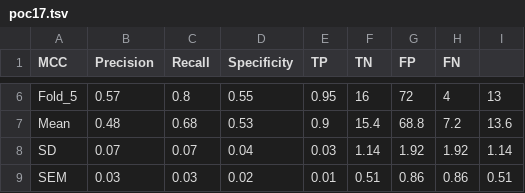
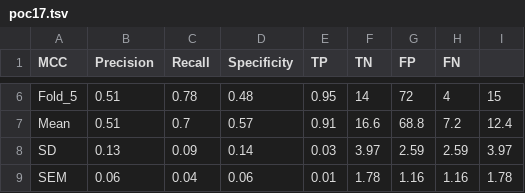
Before and after one commit to chemosim-lab/OlfactoryReceptors, a TSV file: Response_to_odorants/Cross_validation/poc17.tsv, drawn as a sheet; only a part is shown, gaps mark what is left out; the diff covers the shown part only; the diff names each change by its address in the sheet, - before the commit and + after, or states it on an @@ line.

```diff
--- a/Response_to_odorants/Cross_validation/poc17.tsv
+++ b/Response_to_odorants/Cross_validation/poc17.tsv
-B6 (Precision): 0.57
+B6 (Precision): 0.51
-C6 (Recall): 0.8
+C6 (Recall): 0.78
-D6 (Specificity): 0.55
+D6 (Specificity): 0.48
-F6 (TN): 16
+F6 (TN): 14
-I6: 13
+I6: 15
-B7 (Precision): 0.48
+B7 (Precision): 0.51
-C7 (Recall): 0.68
+C7 (Recall): 0.7
-D7 (Specificity): 0.53
+D7 (Specificity): 0.57
-E7 (TP): 0.9
+E7 (TP): 0.91
-F7 (TN): 15.4
+F7 (TN): 16.6
-I7: 13.6
+I7: 12.4
-B8 (Precision): 0.07
+B8 (Precision): 0.13
-C8 (Recall): 0.07
+C8 (Recall): 0.09
-D8 (Specificity): 0.04
+D8 (Specificity): 0.14
-F8 (TN): 1.14
+F8 (TN): 3.97
-G8 (FP): 1.92
+G8 (FP): 2.59
-H8 (FN): 1.92
+H8 (FN): 2.59
-I8: 1.14
+I8: 3.97
-B9 (Precision): 0.03
+B9 (Precision): 0.06
-C9 (Recall): 0.03
+C9 (Recall): 0.04
-D9 (Specificity): 0.02
+D9 (Specificity): 0.06
-F9 (TN): 0.51
+F9 (TN): 1.78
-G9 (FP): 0.86
+G9 (FP): 1.16
-H9 (FN): 0.86
+H9 (FN): 1.16
-I9: 0.51
+I9: 1.78
```
Also changed, not shown: 32 edited cells elsewhere in this file, Response_to_odorants/Cross_validation/TM191.tsv, Response_to_odorants/Cross_validation/poc20.tsv, 4 other files.
